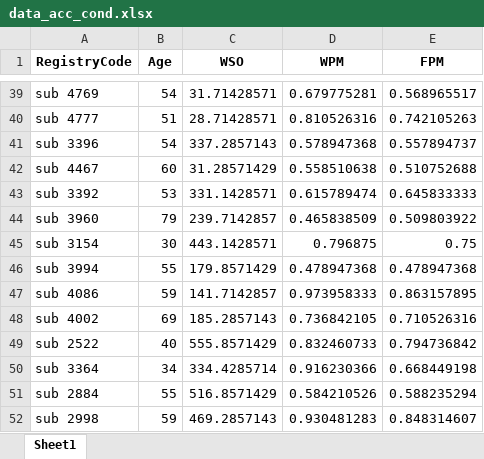
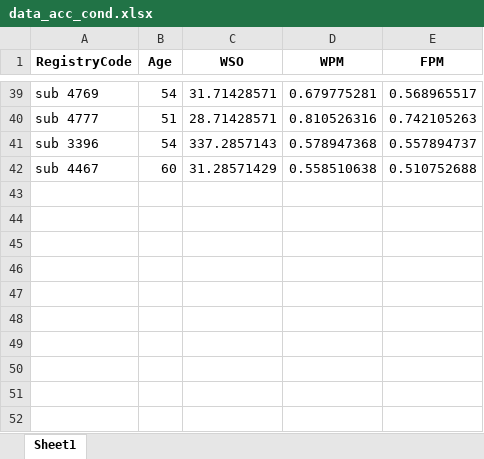
Before and after one commit to piasiegel/Statistics_MA_Thesis, an Excel workbook: RData/data_acc_cond.xlsx, sheet Sheet1, drawn as a sheet; only a part is shown, gaps mark what is left out; values as stored, in another font and other column widths than the file's, no borders; the diff names each change by its address in the sheet, - before the commit and + after, or states it on an @@ line.

```diff
--- a/RData/data_acc_cond.xlsx (sheet Sheet1)
+++ b/RData/data_acc_cond.xlsx (sheet Sheet1)
-row 43: sub 3392 | 53 | 331.1428571 | 0.615789474 | 0.645833333
-row 44: sub 3960 | 79 | 239.7142857 | 0.465838509 | 0.509803922
-row 45: sub 3154 | 30 | 443.1428571 | 0.796875 | 0.75
-row 46: sub 3994 | 55 | 179.8571429 | 0.478947368 | 0.478947368
-row 47: sub 4086 | 59 | 141.7142857 | 0.973958333 | 0.863157895
-row 48: sub 4002 | 69 | 185.2857143 | 0.736842105 | 0.710526316
-row 49: sub 2522 | 40 | 555.8571429 | 0.832460733 | 0.794736842
-row 50: sub 3364 | 34 | 334.4285714 | 0.916230366 | 0.668449198
-row 51: sub 2884 | 55 | 516.8571429 | 0.584210526 | 0.588235294
-row 52: sub 2998 | 59 | 469.2857143 | 0.930481283 | 0.848314607
```
Also changed, not shown: RData/data_acc_congr.xlsx, RData/data_rt_cond.xlsx, 6 other files.
